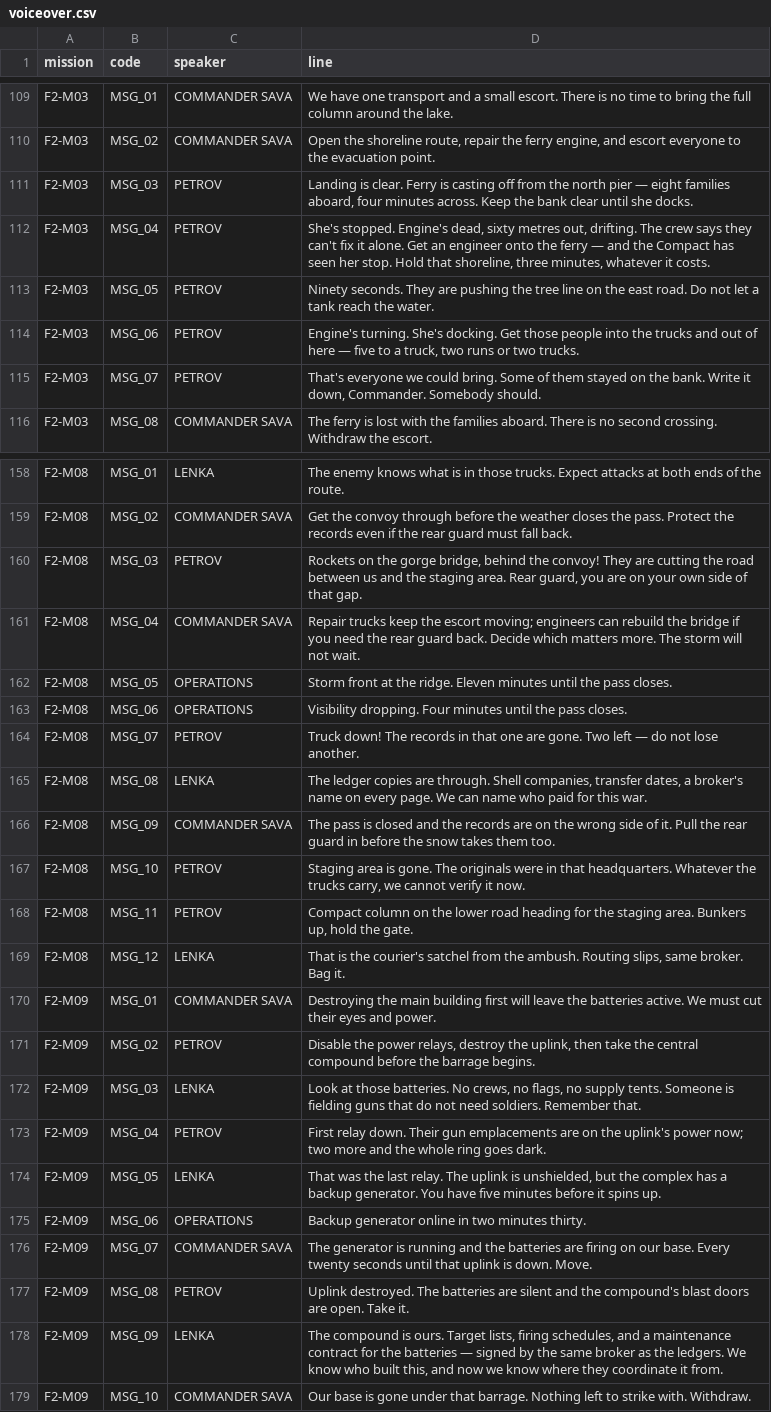
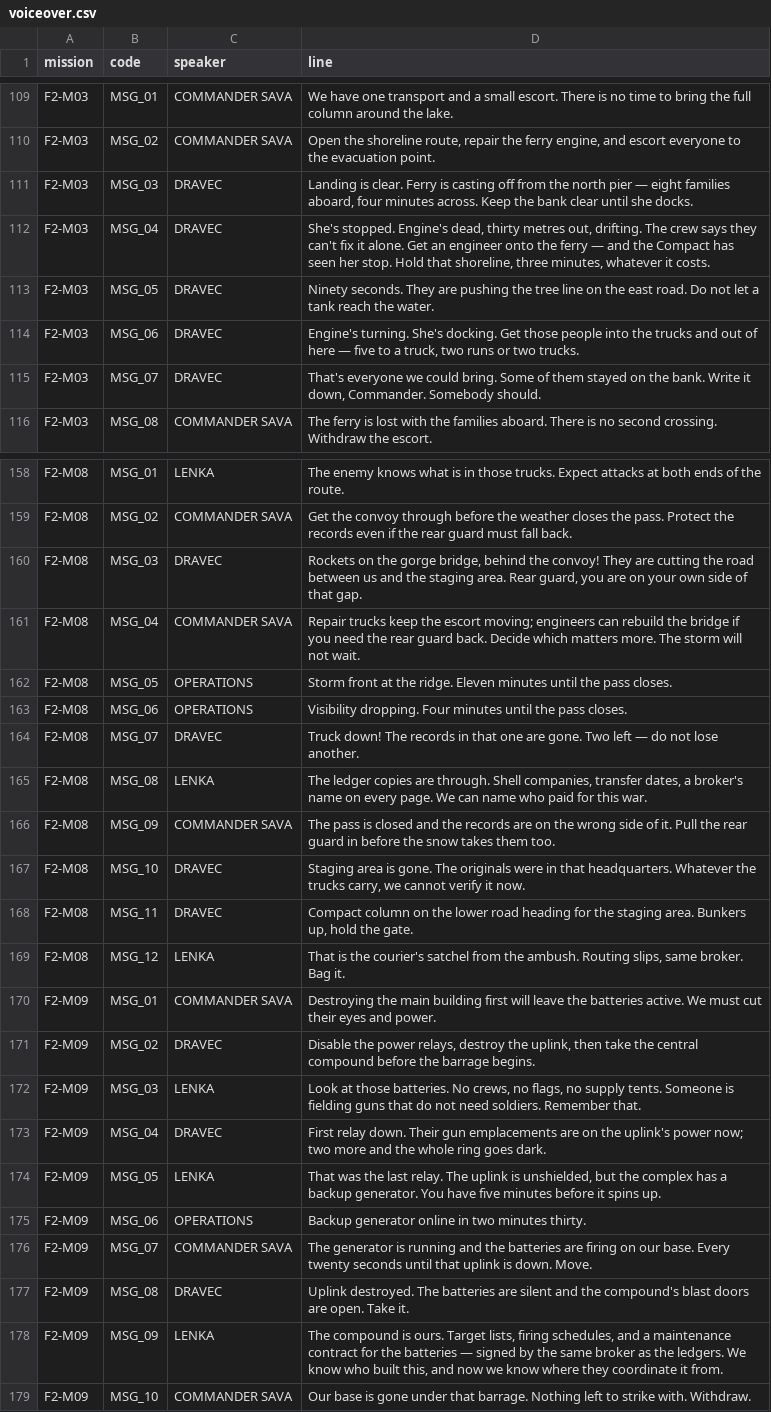
Before and after one commit to ultrasonicoverdrive/staalfront, a CSV file: content/voiceover.csv, drawn as a sheet; only a part is shown, gaps mark what is left out; the diff covers the shown part only.

```diff
--- a/content/voiceover.csv
+++ b/content/voiceover.csv
@@ -110,7 +110,7 @@ F2-M03,MSG_01,COMMANDER SAVA,We have one transport and a small escort. There is
 F2-M03,MSG_02,COMMANDER SAVA,"Open the shoreline route, repair the ferry engine, and escort everyone to the evacuation point."
-F2-M03,MSG_03,PETROV,"Landing is clear. Ferry is casting off from the north pier — eight families aboard, four minutes across. Keep the bank clear until she docks."
-F2-M03,MSG_04,PETROV,"She's stopped. Engine's dead, sixty metres out, drifting. The crew says they can't fix it alone. Get an engineer onto the ferry — and the Compact has seen her stop. Hold that shoreline, three minutes, whatever it costs."
-F2-M03,MSG_05,PETROV,Ninety seconds. They are pushing the tree line on the east road. Do not let a tank reach the water.
-F2-M03,MSG_06,PETROV,"Engine's turning. She's docking. Get those people into the trucks and out of here — five to a truck, two runs or two trucks."
-F2-M03,MSG_07,PETROV,"That's everyone we could bring. Some of them stayed on the bank. Write it down, Commander. Somebody should."
+F2-M03,MSG_03,DRAVEC,"Landing is clear. Ferry is casting off from the north pier — eight families aboard, four minutes across. Keep the bank clear until she docks."
+F2-M03,MSG_04,DRAVEC,"She's stopped. Engine's dead, thirty metres out, drifting. The crew says they can't fix it alone. Get an engineer onto the ferry — and the Compact has seen her stop. Hold that shoreline, three minutes, whatever it costs."
+F2-M03,MSG_05,DRAVEC,Ninety seconds. They are pushing the tree line on the east road. Do not let a tank reach the water.
+F2-M03,MSG_06,DRAVEC,"Engine's turning. She's docking. Get those people into the trucks and out of here — five to a truck, two runs or two trucks."
+F2-M03,MSG_07,DRAVEC,"That's everyone we could bring. Some of them stayed on the bank. Write it down, Commander. Somebody should."
 F2-M03,MSG_08,COMMANDER SAVA,The ferry is lost with the families aboard. There is no second crossing. Withdraw the escort.
@@ -159,3 +159,3 @@ F2-M08,MSG_01,LENKA,The enemy knows what is in those trucks. Expect attacks at b
 F2-M08,MSG_02,COMMANDER SAVA,Get the convoy through before the weather closes the pass. Protect the records even if the rear guard must fall back.
-F2-M08,MSG_03,PETROV,"Rockets on the gorge bridge, behind the convoy! They are cutting the road between us and the staging area. Rear guard, you are on your own side of that gap."
+F2-M08,MSG_03,DRAVEC,"Rockets on the gorge bridge, behind the convoy! They are cutting the road between us and the staging area. Rear guard, you are on your own side of that gap."
 F2-M08,MSG_04,COMMANDER SAVA,Repair trucks keep the escort moving; engineers can rebuild the bridge if you need the rear guard back. Decide which matters more. The storm will not wait.
@@ -163,12 +163,12 @@ F2-M08,MSG_05,OPERATIONS,Storm front at the ridge. Eleven minutes until the pass
 F2-M08,MSG_06,OPERATIONS,Visibility dropping. Four minutes until the pass closes.
-F2-M08,MSG_07,PETROV,Truck down! The records in that one are gone. Two left — do not lose another.
+F2-M08,MSG_07,DRAVEC,Truck down! The records in that one are gone. Two left — do not lose another.
 F2-M08,MSG_08,LENKA,"The ledger copies are through. Shell companies, transfer dates, a broker's name on every page. We can name who paid for this war."
 F2-M08,MSG_09,COMMANDER SAVA,The pass is closed and the records are on the wrong side of it. Pull the rear guard in before the snow takes them too.
-F2-M08,MSG_10,PETROV,"Staging area is gone. The originals were in that headquarters. Whatever the trucks carry, we cannot verify it now."
-F2-M08,MSG_11,PETROV,"Compact column on the lower road heading for the staging area. Bunkers up, hold the gate."
+F2-M08,MSG_10,DRAVEC,"Staging area is gone. The originals were in that headquarters. Whatever the trucks carry, we cannot verify it now."
+F2-M08,MSG_11,DRAVEC,"Compact column on the lower road heading for the staging area. Bunkers up, hold the gate."
 F2-M08,MSG_12,LENKA,"That is the courier's satchel from the ambush. Routing slips, same broker. Bag it."
 F2-M09,MSG_01,COMMANDER SAVA,Destroying the main building first will leave the batteries active. We must cut their eyes and power.
-F2-M09,MSG_02,PETROV,"Disable the power relays, destroy the uplink, then take the central compound before the barrage begins."
+F2-M09,MSG_02,DRAVEC,"Disable the power relays, destroy the uplink, then take the central compound before the barrage begins."
 F2-M09,MSG_03,LENKA,"Look at those batteries. No crews, no flags, no supply tents. Someone is fielding guns that do not need soldiers. Remember that."
-F2-M09,MSG_04,PETROV,First relay down. Their gun emplacements are on the uplink's power now; two more and the whole ring goes dark.
+F2-M09,MSG_04,DRAVEC,First relay down. Their gun emplacements are on the uplink's power now; two more and the whole ring goes dark.
 F2-M09,MSG_05,LENKA,"That was the last relay. The uplink is unshielded, but the complex has a backup generator. You have five minutes before it spins up."
@@ -176,3 +176,3 @@ F2-M09,MSG_06,OPERATIONS,Backup generator online in two minutes thirty.
 F2-M09,MSG_07,COMMANDER SAVA,The generator is running and the batteries are firing on our base. Every twenty seconds until that uplink is down. Move.
-F2-M09,MSG_08,PETROV,Uplink destroyed. The batteries are silent and the compound's blast doors are open. Take it.
+F2-M09,MSG_08,DRAVEC,Uplink destroyed. The batteries are silent and the compound's blast doors are open. Take it.
 F2-M09,MSG_09,LENKA,"The compound is ours. Target lists, firing schedules, and a maintenance contract for the batteries — signed by the same broker as the ledgers. We know who built this, and now we know where they coordinate it from."
```
Also changed, not shown: 9 edited cells elsewhere in this file, 18 other files.
